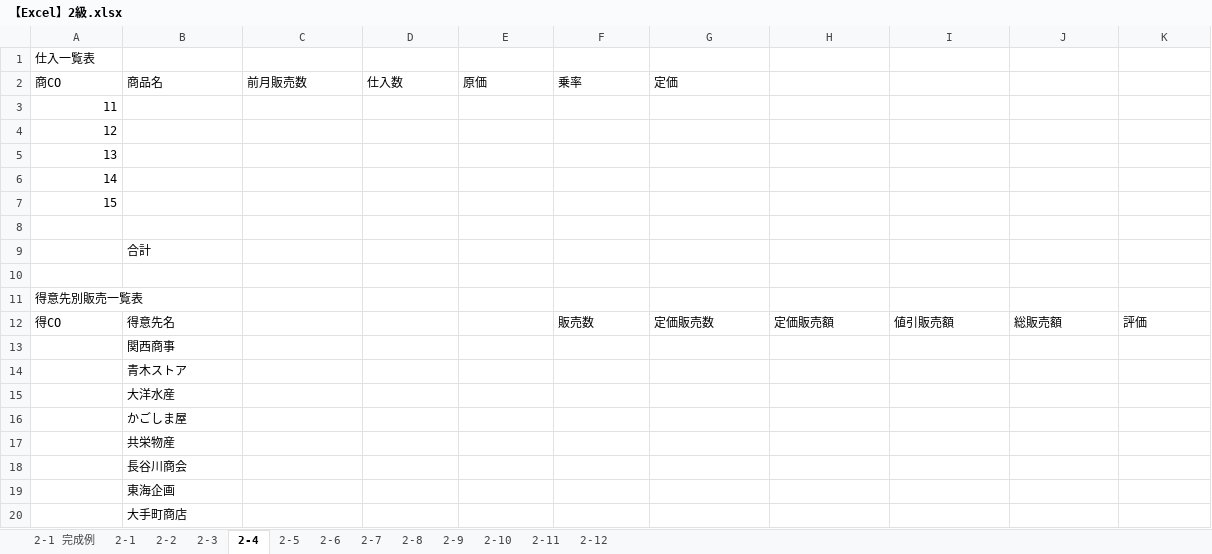
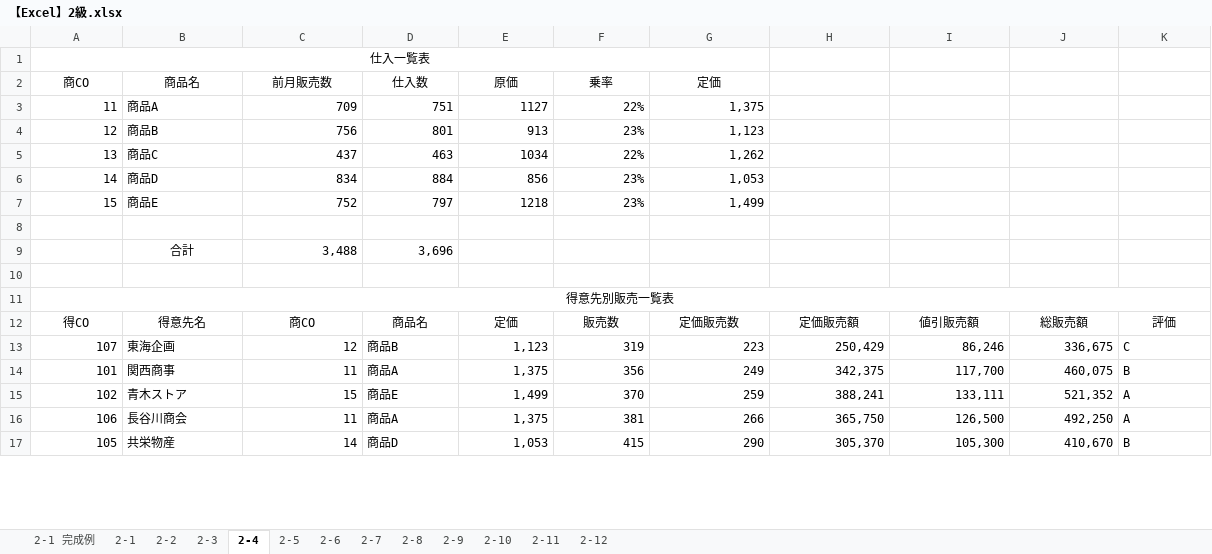
Before and after one commit to autleaves/openforward, an Excel workbook: excels/【Excel】2級.xlsx, sheet 2-4, drawn as a sheet; only a part is shown; values as stored, in another font and other column widths than the file's, no borders; removed rows and columns are numbered as before the commit, all else as after; the diff covers the shown part only; the diff names each change by its address in the sheet, - before the commit and + after, or states it on an @@ line.

```diff
--- a/excels/【Excel】2級.xlsx (sheet 2-4)
+++ b/excels/【Excel】2級.xlsx (sheet 2-4)
-A1 alignment: left
+A1 alignment: center
+A1:G1 merged
-A2:G2 alignment: left
+A2:G2 alignment: center
-row 3: 11
-row 4: 12
-row 5: 13
-row 6: 14
-row 7: 15
+row 3: 11 | 商品A | 709 | 751 | 1127 | 22% | 1,375
+row 4: 12 | 商品B | 756 | 801 | 913 | 23% | 1,123
+row 5: 13 | 商品C | 437 | 463 | 1034 | 22% | 1,262
+row 6: 14 | 商品D | 834 | 884 | 856 | 23% | 1,053
+row 7: 15 | 商品E | 752 | 797 | 1218 | 23% | 1,499
-row 9:  | 合計
+row 9:  | 合計 | 3,488 | 3,696
-A11 alignment: left
+A11 alignment: center
+A11:K11 merged
-A12:B12 alignment: left
+A12:B12 alignment: center
-C12 (前月販売数): (empty)
+C12 (前月販売数): 商CO
-D12 (仕入数): (empty)
+D12 (仕入数): 商品名
-E12 (原価): (empty)
+E12 (原価): 定価
-F12:K12 alignment: left
+F12:K12 alignment: center
-row 13:  | 関西商事
-row 14:  | 青木ストア
-row 15:  | 大洋水産
-row 16:  | かごしま屋
-row 17:  | 共栄物産
-row 18:  | 長谷川商会
-row 19:  | 東海企画
-row 20:  | 大手町商店
+row 13: 107 | 東海企画 | 12 | 商品B | 1,123 | 319 | 223 | 250,429 | 86,246 | 336,675 | C
+row 14: 101 | 関西商事 | 11 | 商品A | 1,375 | 356 | 249 | 342,375 | 117,700 | 460,075 | B
+row 15: 102 | 青木ストア | 15 | 商品E | 1,499 | 370 | 259 | 388,241 | 133,111 | 521,352 | A
+row 16: 106 | 長谷川商会 | 11 | 商品A | 1,375 | 381 | 266 | 365,750 | 126,500 | 492,250 | A
+row 17: 105 | 共栄物産 | 14 | 商品D | 1,053 | 415 | 290 | 305,370 | 105,300 | 410,670 | B
```
Also changed, not shown: 5 added rows and 1 edited cell elsewhere in this sheet, sheet 2-8, sheet 2-2, sheet 2-5, sheet 2-3, sheet 2-7, sheet 2-6, 1 more sheet.
